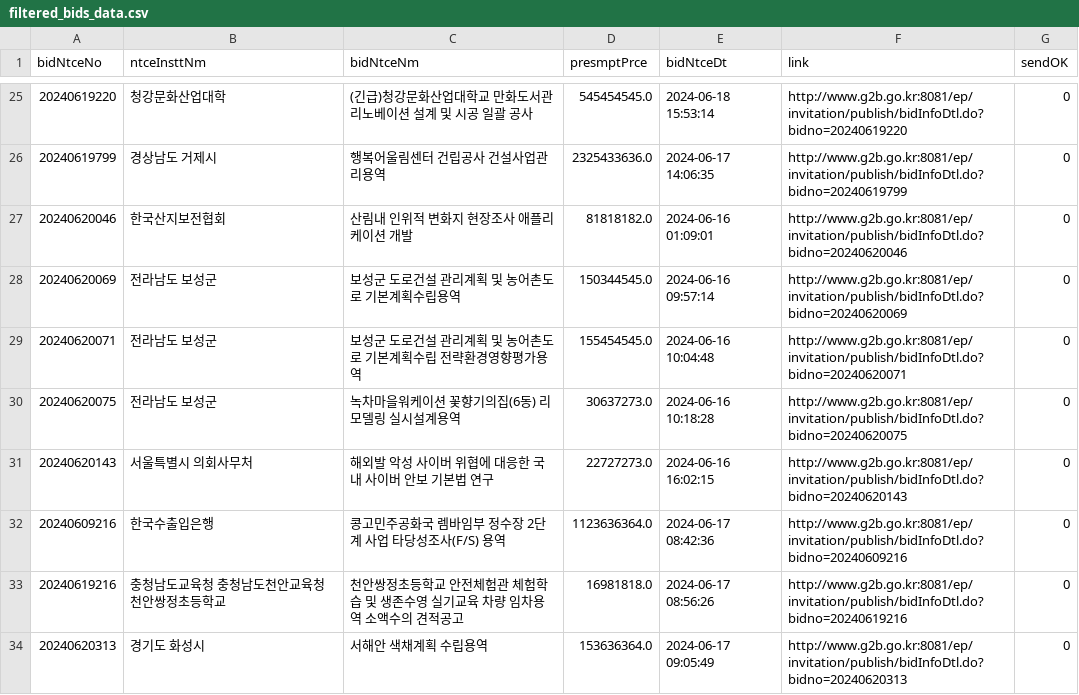
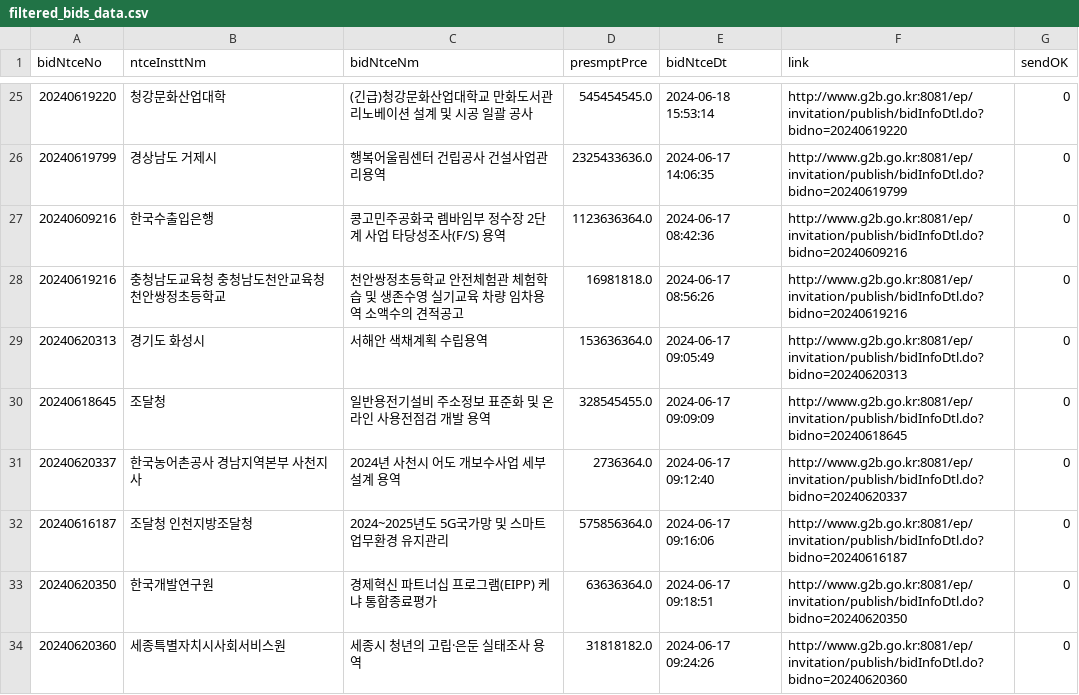
Before and after one commit to photo2story/pybids, a CSV file: filtered_bids_data.csv, drawn as a sheet; only a part is shown, gaps mark what is left out; the shorter side is filled out with more unchanged rows; the diff names each change by its address in the sheet, - before the commit and + after, or states it on an @@ line.

```diff
--- a/filtered_bids_data.csv
+++ b/filtered_bids_data.csv
-row 27: 20240620046 | 한국산지보전협회 | 산림내 인위적 변화지 현장조사 애플리케이션 개발 | 81818182.0 | 2024-06-16 01:09:01 | http://www.g2b.go.kr:8081/ep/invitation/publish/bidInfoDtl.do?bidno=20240620046 | 0
-row 28: 20240620069 | 전라남도 보성군 | 보성군 도로건설 관리계획 및 농어촌도로 기본계획수립용역 | 150344545.0 | 2024-06-16 09:57:14 | http://www.g2b.go.kr:8081/ep/invitation/publish/bidInfoDtl.do?bidno=20240620069 | 0
-row 29: 20240620071 | 전라남도 보성군 | 보성군 도로건설 관리계획 및 농어촌도로 기본계획수립 전략환경영향평가용역 | 155454545.0 | 2024-06-16 10:04:48 | http://www.g2b.go.kr:8081/ep/invitation/publish/bidInfoDtl.do?bidno=20240620071 | 0
-row 30: 20240620075 | 전라남도 보성군 | 녹차마을워케이션 꽃향기의집(6동) 리모델링 실시설계용역 | 30637273.0 | 2024-06-16 10:18:28 | http://www.g2b.go.kr:8081/ep/invitation/publish/bidInfoDtl.do?bidno=20240620075 | 0
-row 31: 20240620143 | 서울특별시 의회사무처 | 해외발 악성 사이버 위협에 대응한 국내 사이버 안보 기본법 연구 | 22727273.0 | 2024-06-16 16:02:15 | http://www.g2b.go.kr:8081/ep/invitation/publish/bidInfoDtl.do?bidno=20240620143 | 0
```
Also changed, not shown: filtered_bidwin_data.csv, filtered_prebids_data.csv, 1 other file.
